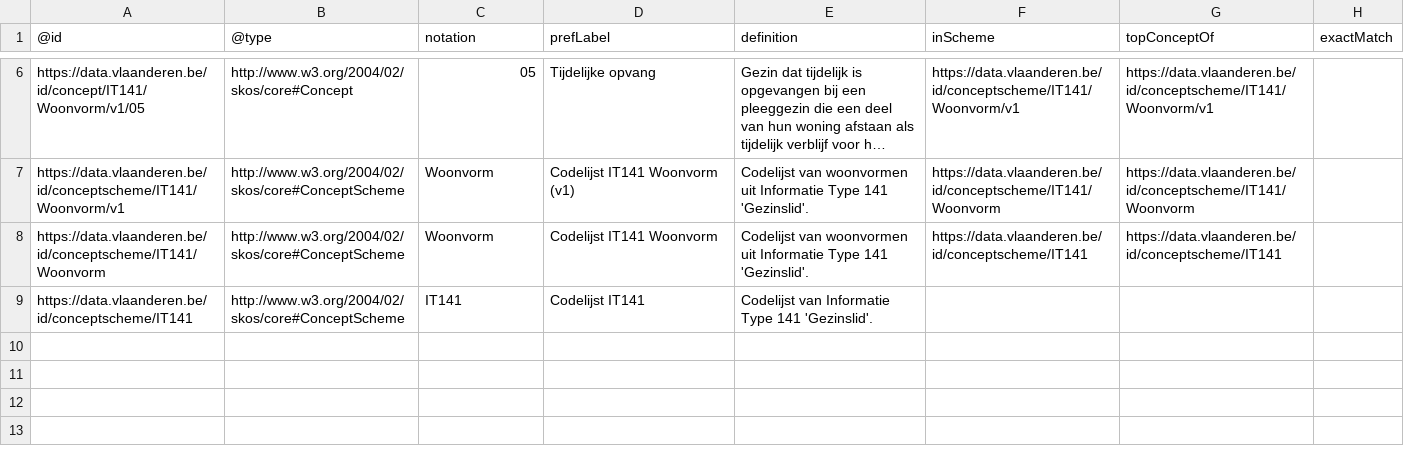
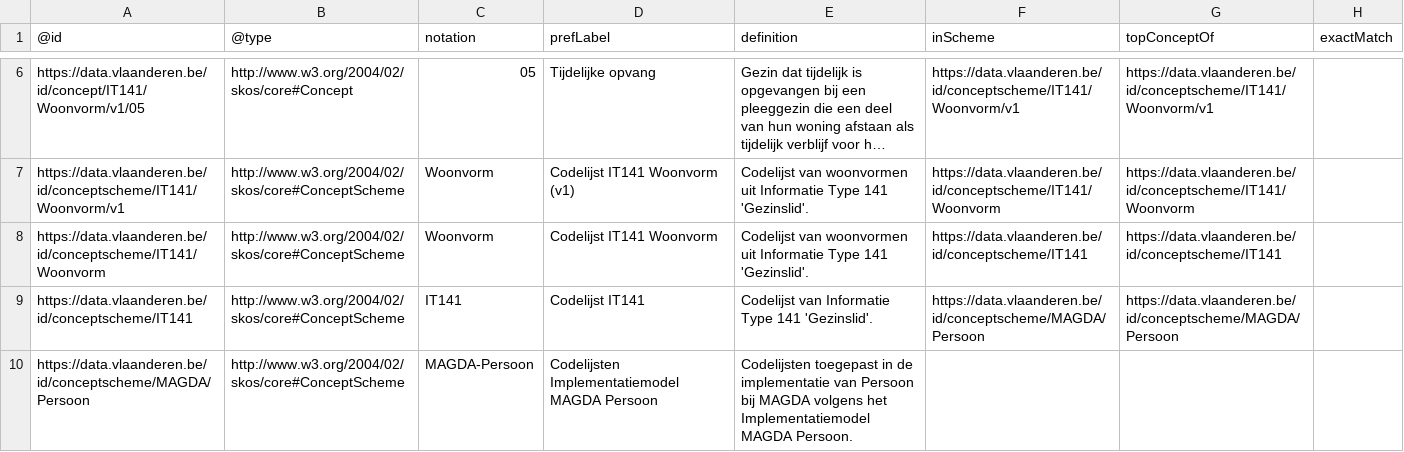
Before and after one commit to Informatievlaanderen/OSLOthema-persoon, a CSV file: resources/OSLO-Persoon-MAGDA-IM/artefacts/codelijsten/IT141-Woonvorm.csv, drawn as a sheet; only a part is shown, gaps mark what is left out; long unchanged cells end in ….

Commit message:
OSLO-Persoon-MAGDA-IM: hoofdcodelijst

```diff
--- a/resources/OSLO-Persoon-MAGDA-IM/artefacts/codelijsten/IT141-Woonvorm.csv
+++ b/resources/OSLO-Persoon-MAGDA-IM/artefacts/codelijsten/IT141-Woonvorm.csv
@@ -8,2 +8,3 @@ https://data.vlaanderen.be/id/conceptscheme/IT141/Woonvorm/v1,http://www.w3.org/
 https://data.vlaanderen.be/id/conceptscheme/IT141/Woonvorm,http://www.w3.org/2004/02/skos/core#ConceptScheme,Woonvorm,Codelijst IT141 Woonvorm,Codelijst van woonvormen uit Informatie Type 141 'Gezinslid'.,https://data.vlaanderen.be/id/conceptscheme/IT141,https://data.vlaanderen.be/id/conceptscheme/IT141,,,,
-https://data.vlaanderen.be/id/conceptscheme/IT141,http://www.w3.org/2004/02/skos/core#ConceptScheme,IT141,Codelijst IT141,Codelijst van Informatie Type 141 'Gezinslid'.,,,,,,
+https://data.vlaanderen.be/id/conceptscheme/IT141,http://www.w3.org/2004/02/skos/core#ConceptScheme,IT141,Codelijst IT141,Codelijst van Informatie Type 141 'Gezinslid'.,https://data.vlaanderen.be/id/conceptscheme/MAGDA/Persoon,https://data.vlaanderen.be/id/conceptscheme/MAGDA/Persoon,,,,
+https://data.vlaanderen.be/id/conceptscheme/MAGDA/Persoon,http://www.w3.org/2004/02/skos/core#ConceptScheme,MAGDA-Persoon,Codelijsten Implementatiemodel MAGDA Persoon,Codelijsten toegepast in de implementatie van Persoon bij MAGDA volgens het Implementatiemodel MAGDA Persoon.,,,,,,
```
Also changed, not shown: resources/OSLO-Persoon-MAGDA-IM/artefacts/codelijsten/IT001-Dossierstatus.csv, resources/OSLO-Persoon-MAGDA-IM/artefacts/codelijsten/IT026-RedenAfwezigheid.csv, 25 other files.
